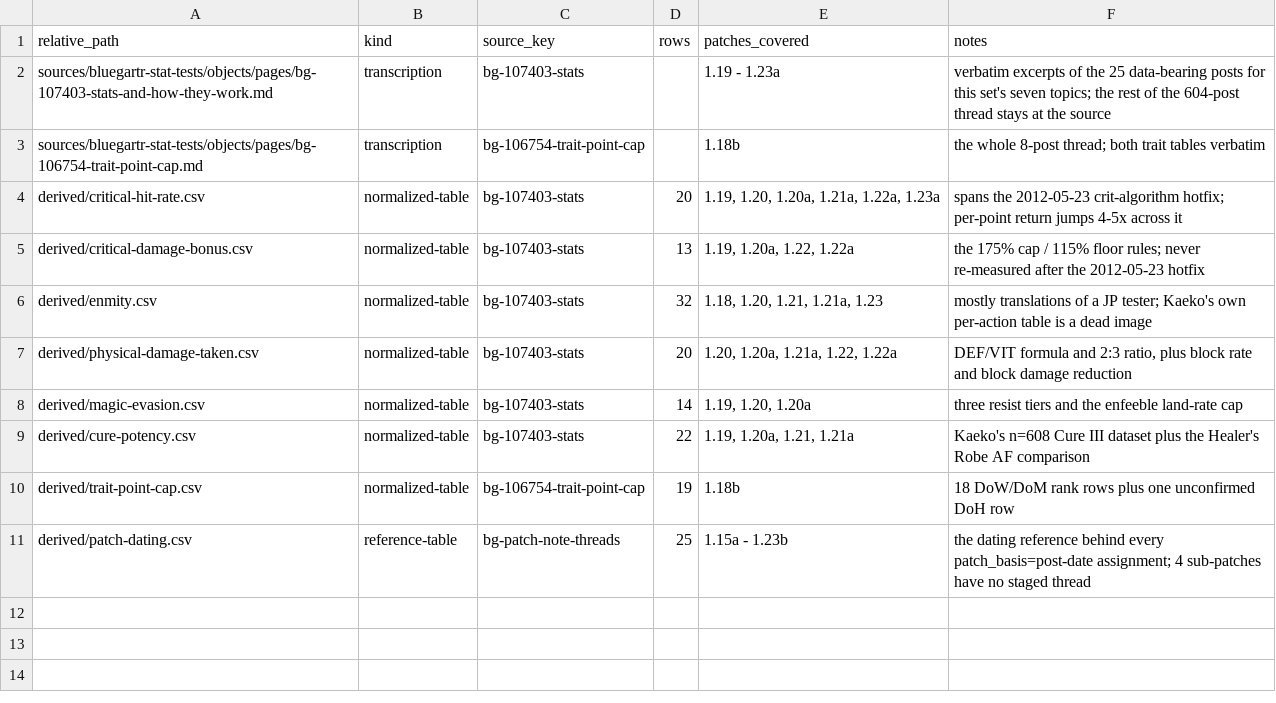
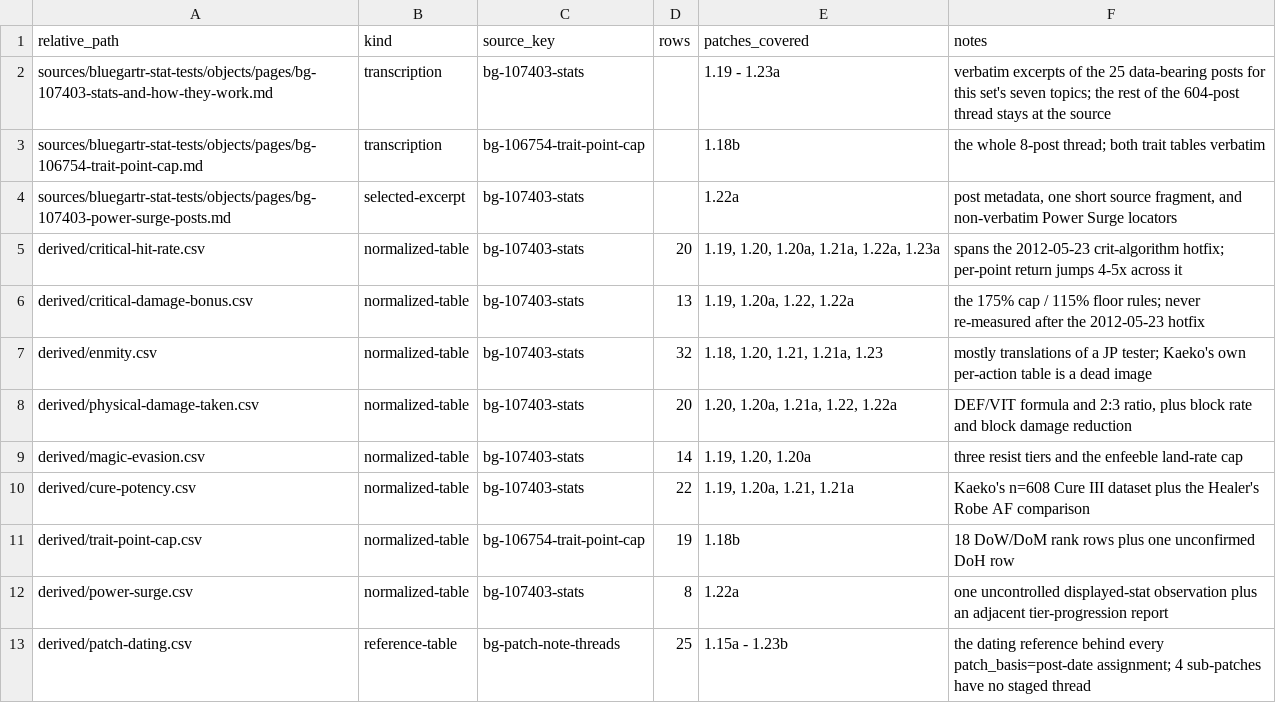
Before and after one commit to XIVLegacy/xivl-captures, a CSV file: studies/bluegartr-stat-tests/derived/file-inventory.csv, drawn as a sheet; the diff names each change by its address in the sheet, - before the commit and + after, or states it on an @@ line.

Commit message:
study: preserve Power Surge claims

```diff
--- a/studies/bluegartr-stat-tests/derived/file-inventory.csv
+++ b/studies/bluegartr-stat-tests/derived/file-inventory.csv
+row 4: sources/bluegartr-stat-tests/objects/pages/bg-107403-power-surge-posts.md | selected-excerpt | bg-107403-stats |  | 1.22a | post metadata, one short source fragment, and non-verbatim Power Surge locators
+row 12: derived/power-surge.csv | normalized-table | bg-107403-stats | 8 | 1.22a | one uncontrolled displayed-stat observation plus an adjacent tier-progression report
```
Also changed, not shown: 7 other files.
